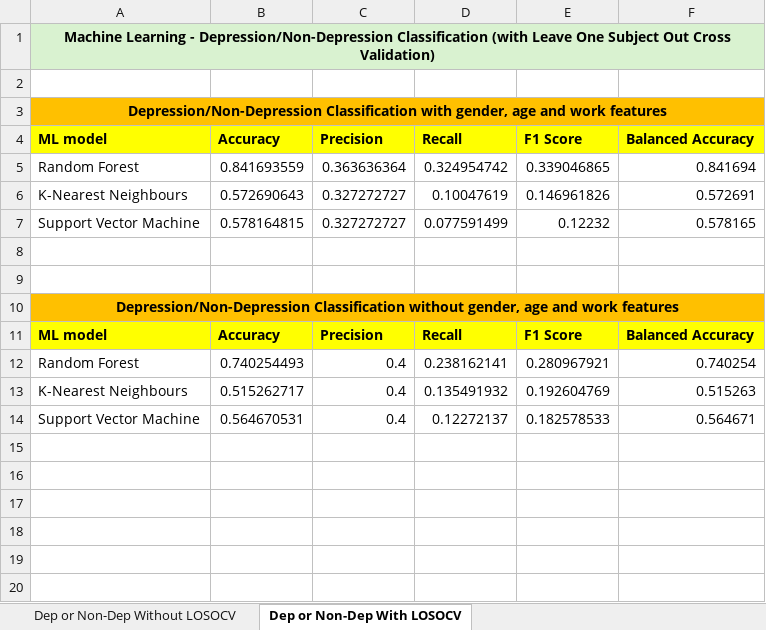
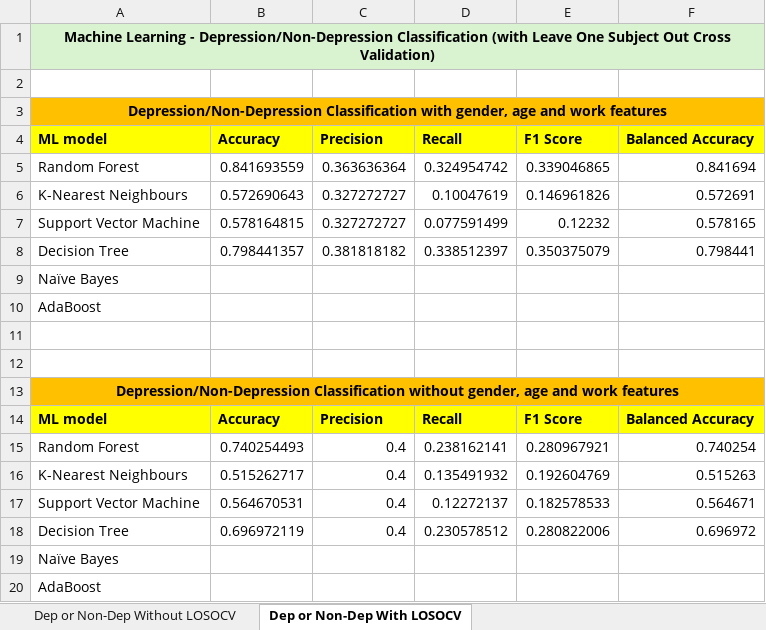
Before and after one commit to KADev2022/CS3IP, an Excel workbook: results/Machine Learning Results.xlsx, sheet Dep or Non-Dep With LOSOCV, drawn as a sheet; values as stored, in another font and other column widths than the file's, no borders; the diff names each change by its address in the sheet, - before the commit and + after, or states it on an @@ line.

Commit message:
Added results for Decision Tree

```diff
--- a/results/Machine Learning Results.xlsx (sheet Dep or Non-Dep With LOSOCV)
+++ b/results/Machine Learning Results.xlsx (sheet Dep or Non-Dep With LOSOCV)
+row 8: Decision Tree | 0.798441357 | 0.381818182 | 0.338512397 | 0.350375079 | 0.798441
+row 9: Naïve Bayes
+row 10: AdaBoost
+row 18: Decision Tree | 0.696972119 | 0.4 | 0.230578512 | 0.280822006 | 0.696972
+row 19: Naïve Bayes
+row 20: AdaBoost
```
Also changed, not shown: sheet Dep or Non-Dep Without LOSOCV.
